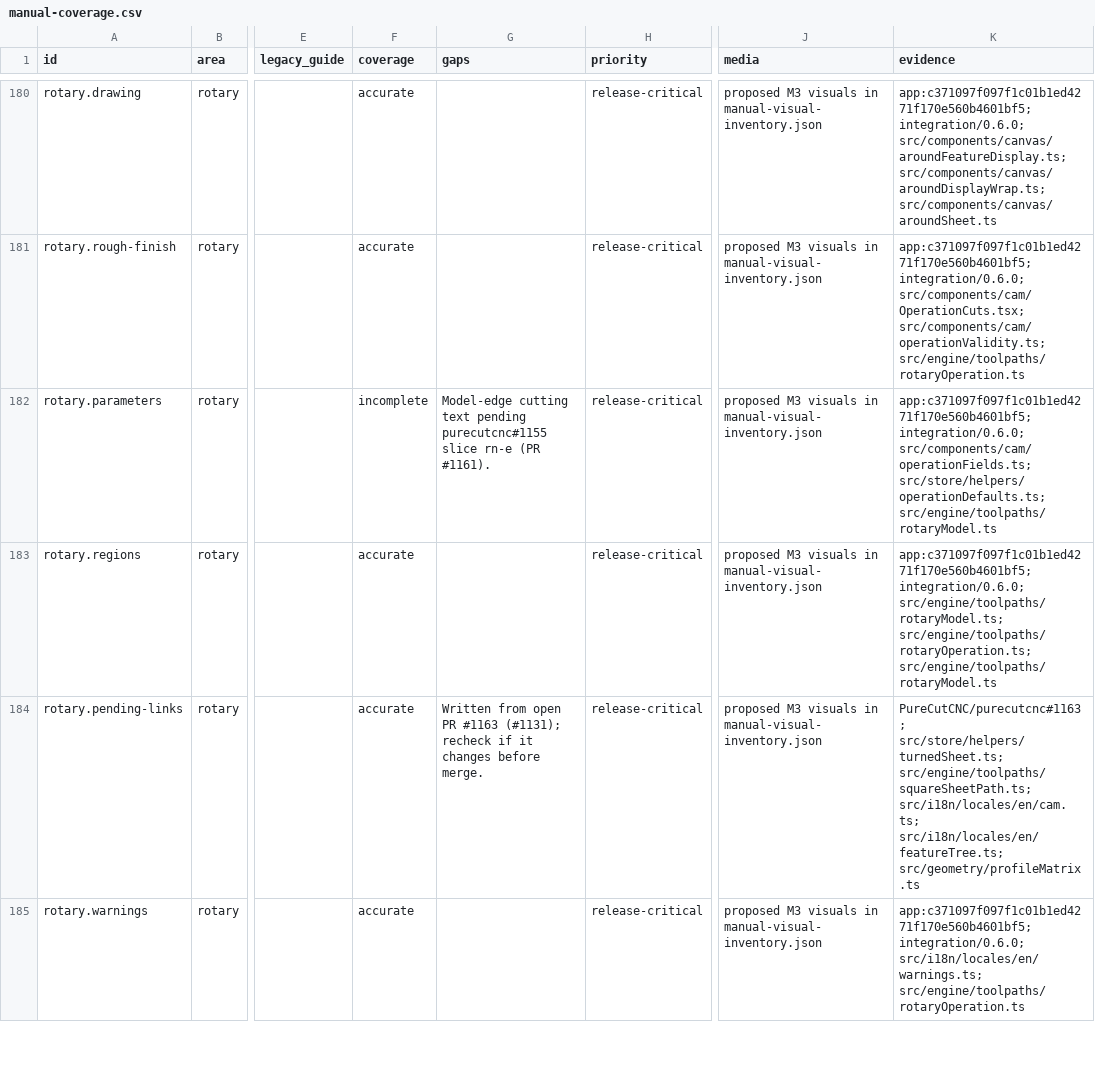
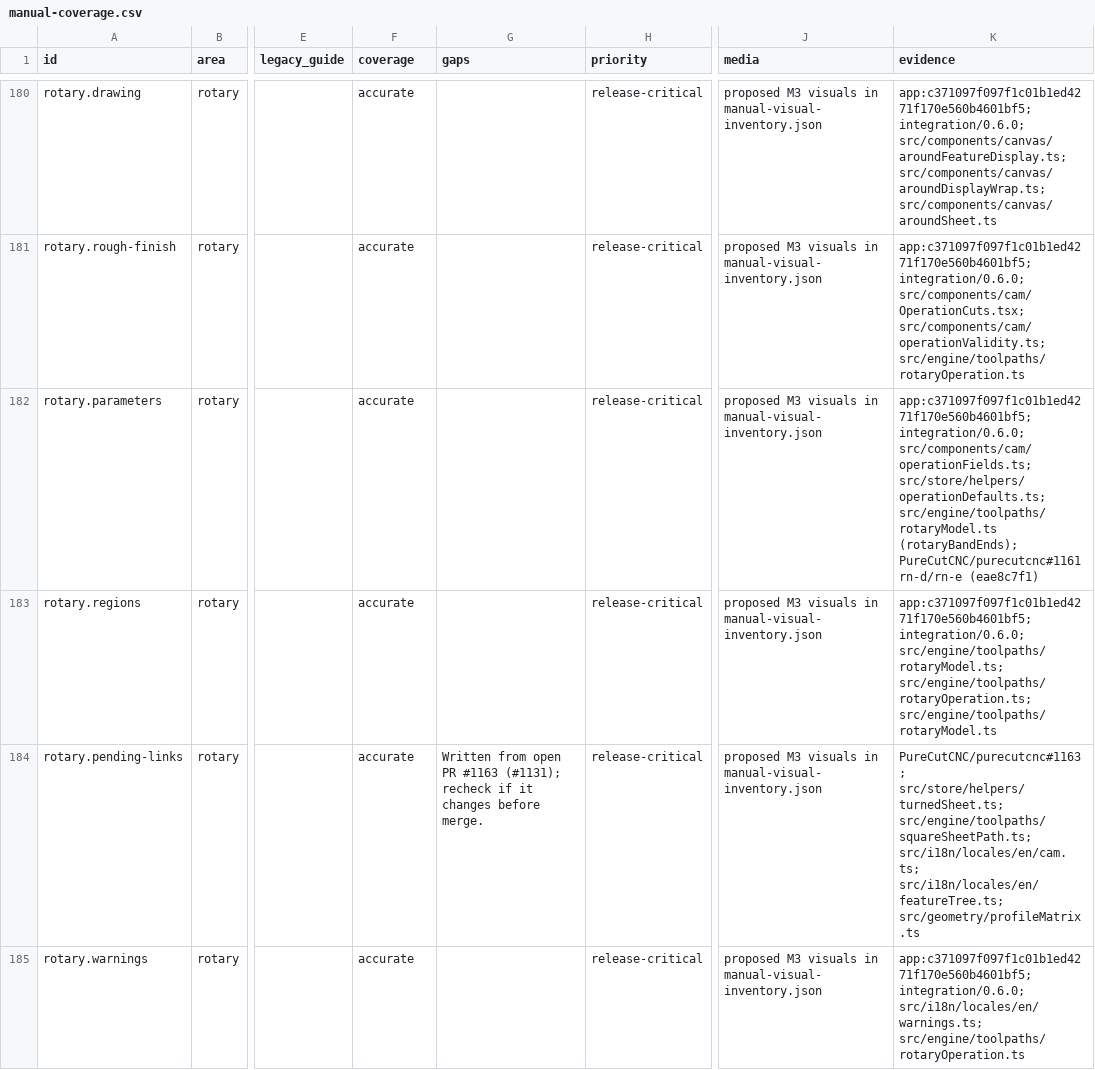
Before and after one commit to PureCutCNC/purecutcnc.github.io, a CSV file: planning/manual-coverage.csv, drawn as a sheet; only a part is shown, gaps mark what is left out; the diff names each change by its address in the sheet, - before the commit and + after, or states it on an @@ line.

Commit message:
docs: rotary cuts run to the model's ends on a round bar; wall-foot ring (#85 M8, #1155 rn-d/rn-e)

```diff
--- a/planning/manual-coverage.csv
+++ b/planning/manual-coverage.csv
-F182 (coverage): incomplete
+F182 (coverage): accurate
-G182 (gaps): Model-edge cutting text pending purecutcnc#1155 slice rn-e (PR #1161).
+G182 (gaps): (empty)
-K182 (evidence): …src/store/helpers/operationDefaults.ts; src/engine/toolpaths/rotaryModel.ts
+K182 (evidence): …src/store/helpers/operationDefaults.ts; src/engine/toolpaths/rotaryModel.ts (rotaryBandEnds); PureCutCNC/purecutcnc#1161 rn-d/rn-e (eae8c7f1)
```
Also changed, not shown: 1 other file.
